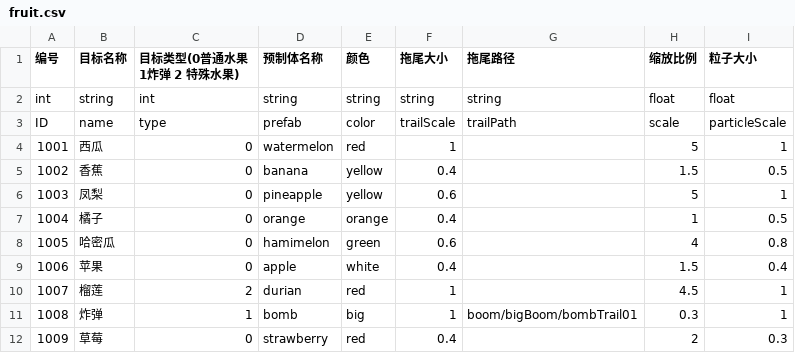
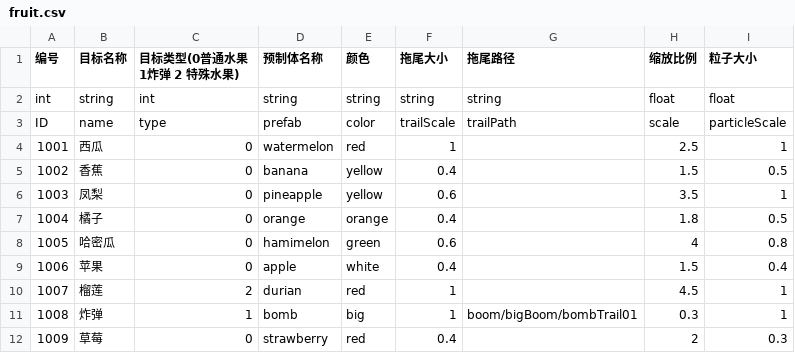
Before and after one commit to jimmyy512/Cocos3_3DCutFruit, a CSV file: assets/AssetsPackage/Datas/fruit.csv, drawn as a sheet.

```diff
--- a/assets/AssetsPackage/Datas/fruit.csv
+++ b/assets/AssetsPackage/Datas/fruit.csv
@@ -3,6 +3,6 @@ int,string,int,string,string,string,string,float,float
 ID,name,type,prefab,color,trailScale,trailPath,scale,particleScale
-1001,西瓜,0,watermelon,red,1,,5,1
+1001,西瓜,0,watermelon,red,1,,2.5,1
 1002,香蕉,0,banana,yellow,0.4,,1.5,0.5
-1003,凤梨,0,pineapple,yellow,0.6,,5,1
-1004,橘子,0,orange,orange,0.4,,1,0.5
+1003,凤梨,0,pineapple,yellow,0.6,,3.5,1
+1004,橘子,0,orange,orange,0.4,,1.8,0.5
 1005,哈密瓜,0,hamimelon,green,0.6,,4,0.8
```
Also changed, not shown: 1 other file.
